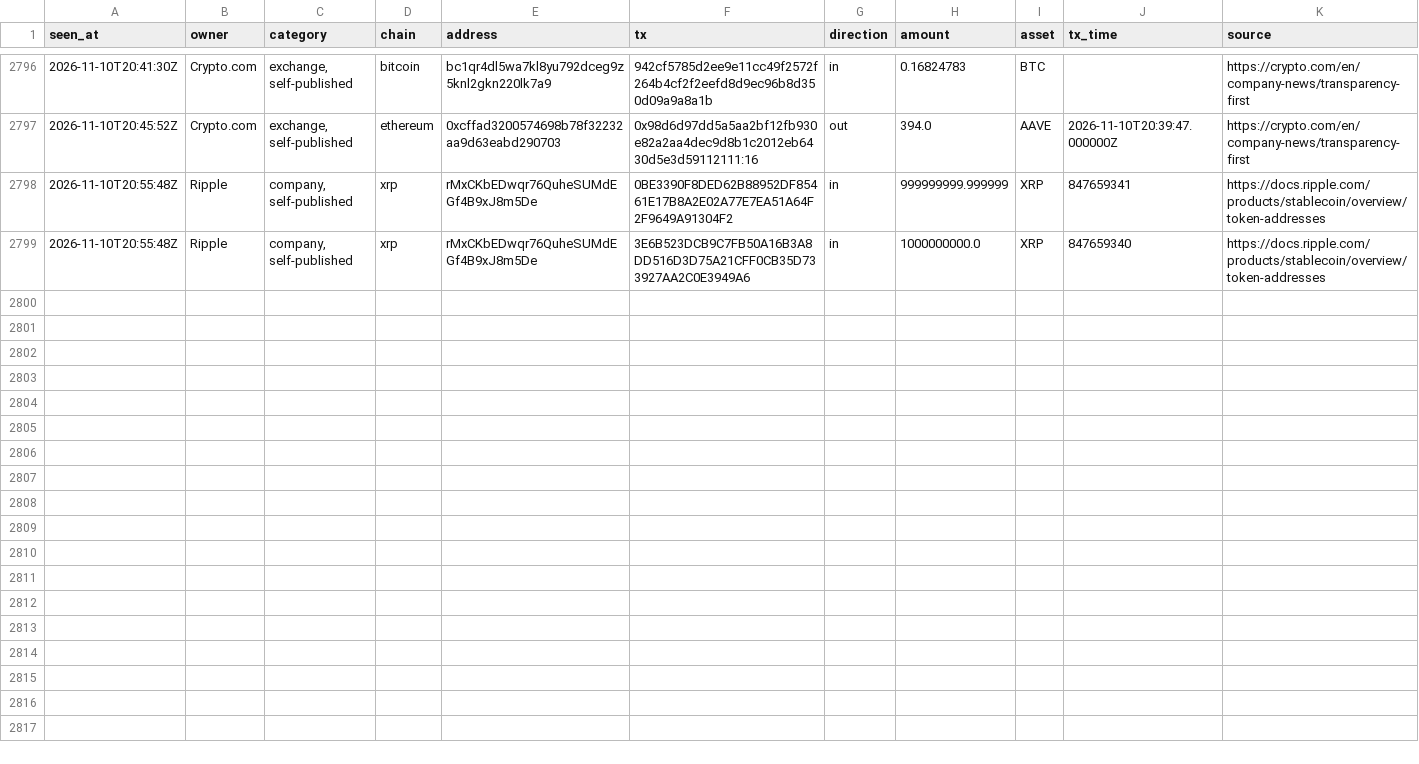
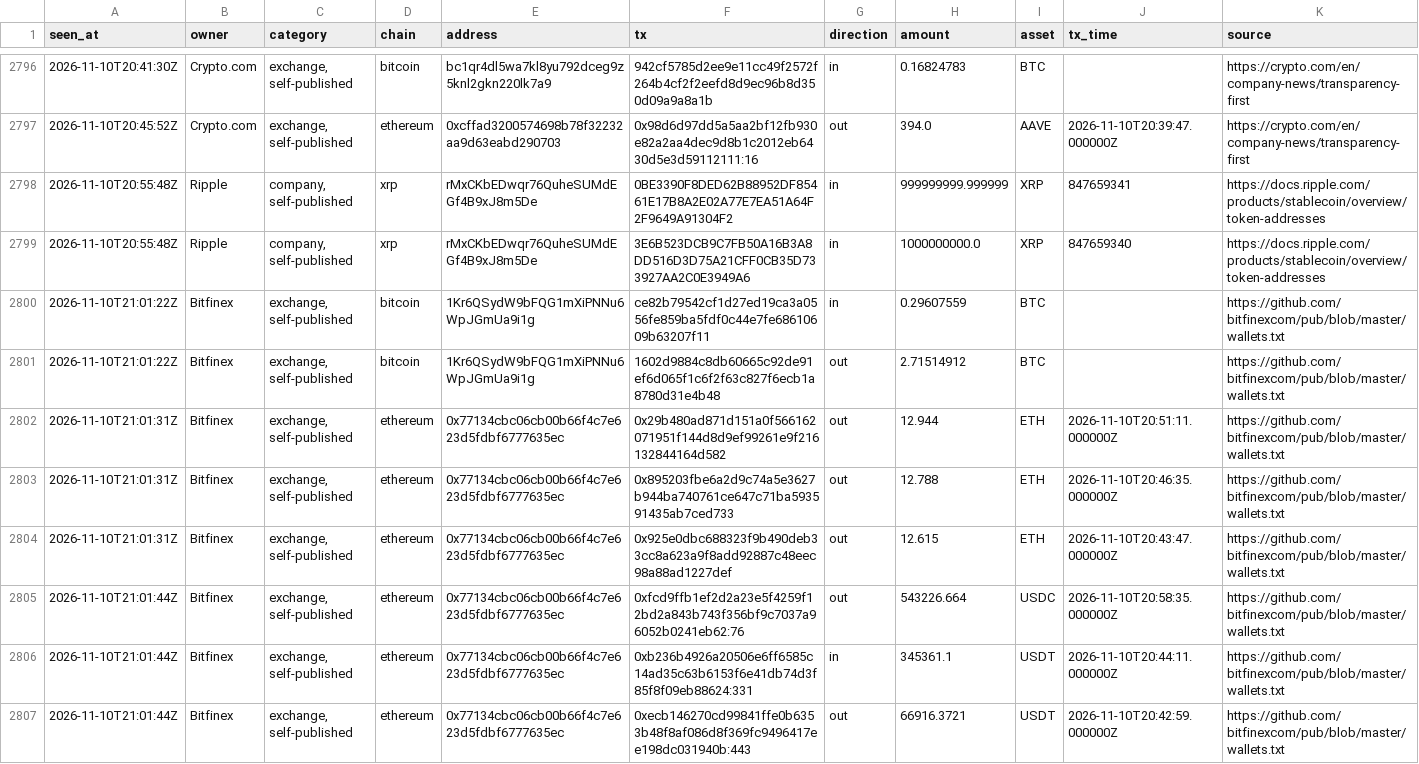
Before and after one commit to hpintojr/crypto-scanner, a CSV file: data/wallet-moves.csv, drawn as a sheet; only a part is shown, gaps mark what is left out; the diff names each change by its address in the sheet, - before the commit and + after, or states it on an @@ line.

```diff
--- a/data/wallet-moves.csv
+++ b/data/wallet-moves.csv
+row 2800: 2026-11-10T21:01:22Z | Bitfinex | exchange, self-published | bitcoin | 1Kr6QSydW9bFQG1mXiPNNu6WpJGmUa9i1g | ce82b79542cf1d27ed19ca3a0556fe859ba5fdf0c44e7fe68610609b63207f11 | in | 0.29607559 | BTC |  | https://github.com/bitfinexcom/pub/blob/master/wallets.txt
+row 2801: 2026-11-10T21:01:22Z | Bitfinex | exchange, self-published | bitcoin | 1Kr6QSydW9bFQG1mXiPNNu6WpJGmUa9i1g | 1602d9884c8db60665c92de91ef6d065f1c6f2f63c827f6ecb1a8780d31e4b48 | out | 2.71514912 | BTC |  | https://github.com/bitfinexcom/pub/blob/master/wallets.txt
+row 2802: 2026-11-10T21:01:31Z | Bitfinex | exchange, self-published | ethereum | 0x77134cbc06cb00b66f4c7e623d5fdbf6777635ec | 0x29b480ad871d151a0f566162071951f144d8d9ef99261e9f216132844164d582 | out | 12.944 | ETH | 2026-11-10T20:51:11.000000Z | https://github.com/bitfinexcom/pub/blob/master/wallets.txt
+row 2803: 2026-11-10T21:01:31Z | Bitfinex | exchange, self-published | ethereum | 0x77134cbc06cb00b66f4c7e623d5fdbf6777635ec | 0x895203fbe6a2d9c74a5e3627b944ba740761ce647c71ba593591435ab7ced733 | out | 12.788 | ETH | 2026-11-10T20:46:35.000000Z | https://github.com/bitfinexcom/pub/blob/master/wallets.txt
+row 2804: 2026-11-10T21:01:31Z | Bitfinex | exchange, self-published | ethereum | 0x77134cbc06cb00b66f4c7e623d5fdbf6777635ec | 0x925e0dbc688323f9b490deb33cc8a623a9f8add92887c48eec98a88ad1227def | out | 12.615 | ETH | 2026-11-10T20:43:47.000000Z | https://github.com/bitfinexcom/pub/blob/master/wallets.txt
+row 2805: 2026-11-10T21:01:44Z | Bitfinex | exchange, self-published | ethereum | 0x77134cbc06cb00b66f4c7e623d5fdbf6777635ec | 0xfcd9ffb1ef2d2a23e5f4259f12bd2a843b743f356bf9c7037a96052b0241eb62:76 | out | 543226.664 | USDC | 2026-11-10T20:58:35.000000Z | https://github.com/bitfinexcom/pub/blob/master/wallets.txt
+row 2806: 2026-11-10T21:01:44Z | Bitfinex | exchange, self-published | ethereum | 0x77134cbc06cb00b66f4c7e623d5fdbf6777635ec | 0xb236b4926a20506e6ff6585c14ad35c63b6153f6e41db74d3f85f8f09eb88624:331 | in | 345361.1 | USDT | 2026-11-10T20:44:11.000000Z | https://github.com/bitfinexcom/pub/blob/master/wallets.txt
+row 2807: 2026-11-10T21:01:44Z | Bitfinex | exchange, self-published | ethereum | 0x77134cbc06cb00b66f4c7e623d5fdbf6777635ec | 0xecb146270cd99841ffe0b6353b48f8af086d8f369fc9496417ee198dc031940b:443 | out | 66916.3721 | USDT | 2026-11-10T20:42:59.000000Z | https://github.com/bitfinexcom/pub/blob/master/wallets.txt
```
Also changed, not shown: data/outcomes.csv, data/sim-equity.csv, 6 other files.
